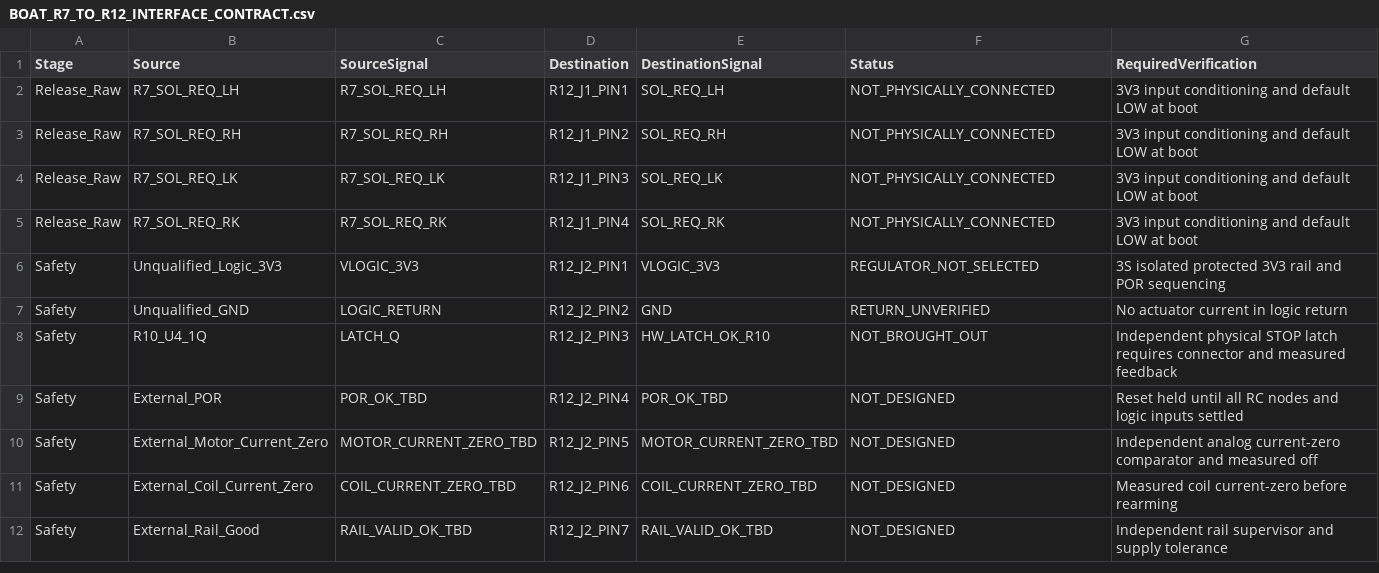
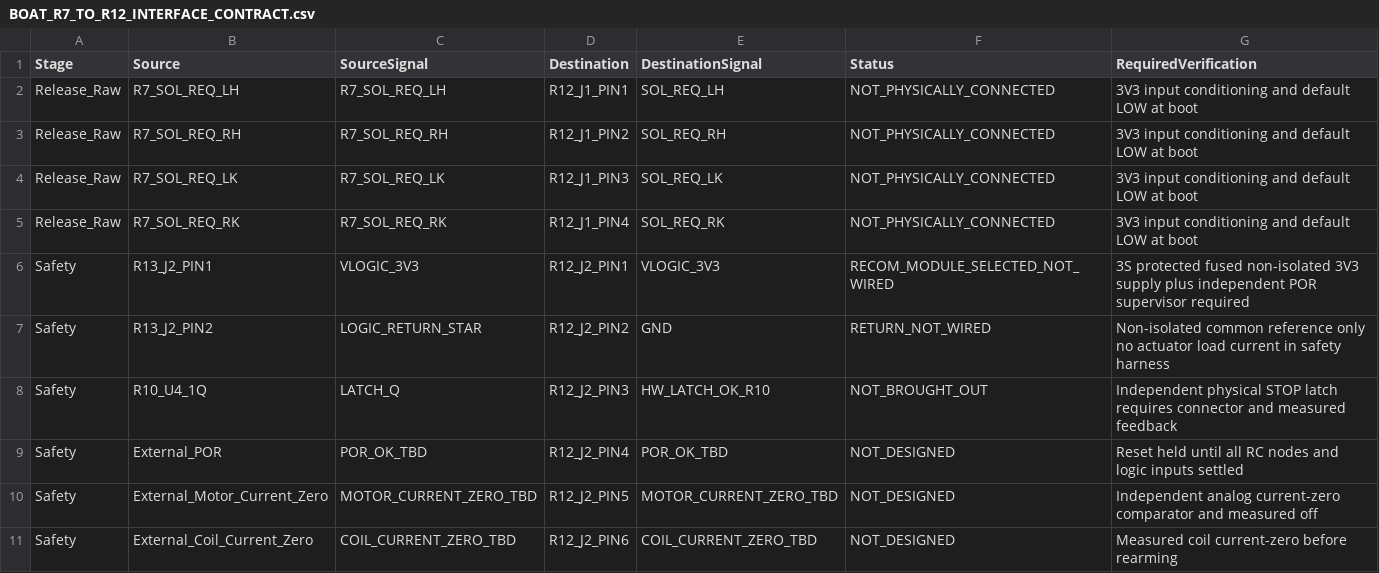
Before and after one commit to vankatad4-hue/BaitBoat-Update, a CSV file: Boat/docs/BOAT_R7_TO_R12_INTERFACE_CONTRACT.csv, drawn as a sheet; only a part is shown; the shorter side is filled out with more unchanged rows.

Commit message:
Document selected RECOM prebuilt 3V3 safety supply and R13/R10-R12 power harness while preserving POR gate

```diff
--- a/Boat/docs/BOAT_R7_TO_R12_INTERFACE_CONTRACT.csv
+++ b/Boat/docs/BOAT_R7_TO_R12_INTERFACE_CONTRACT.csv
@@ -5,4 +5,4 @@ Release_Raw,R7_SOL_REQ_LK,R7_SOL_REQ_LK,R12_J1_PIN3,SOL_REQ_LK,NOT_PHYSICALLY_CO
 Release_Raw,R7_SOL_REQ_RK,R7_SOL_REQ_RK,R12_J1_PIN4,SOL_REQ_RK,NOT_PHYSICALLY_CONNECTED,3V3 input conditioning and default LOW at boot
-Safety,Unqualified_Logic_3V3,VLOGIC_3V3,R12_J2_PIN1,VLOGIC_3V3,REGULATOR_NOT_SELECTED,3S isolated protected 3V3 rail and POR sequencing
-Safety,Unqualified_GND,LOGIC_RETURN,R12_J2_PIN2,GND,RETURN_UNVERIFIED,No actuator current in logic return
+Safety,R13_J2_PIN1,VLOGIC_3V3,R12_J2_PIN1,VLOGIC_3V3,RECOM_MODULE_SELECTED_NOT_WIRED,3S protected fused non-isolated 3V3 supply plus independent POR supervisor required
+Safety,R13_J2_PIN2,LOGIC_RETURN_STAR,R12_J2_PIN2,GND,RETURN_NOT_WIRED,Non-isolated common reference only no actuator load current in safety harness
 Safety,R10_U4_1Q,LATCH_Q,R12_J2_PIN3,HW_LATCH_OK_R10,NOT_BROUGHT_OUT,Independent physical STOP latch requires connector and measured feedback
```
Also changed, not shown: 7 other files.
